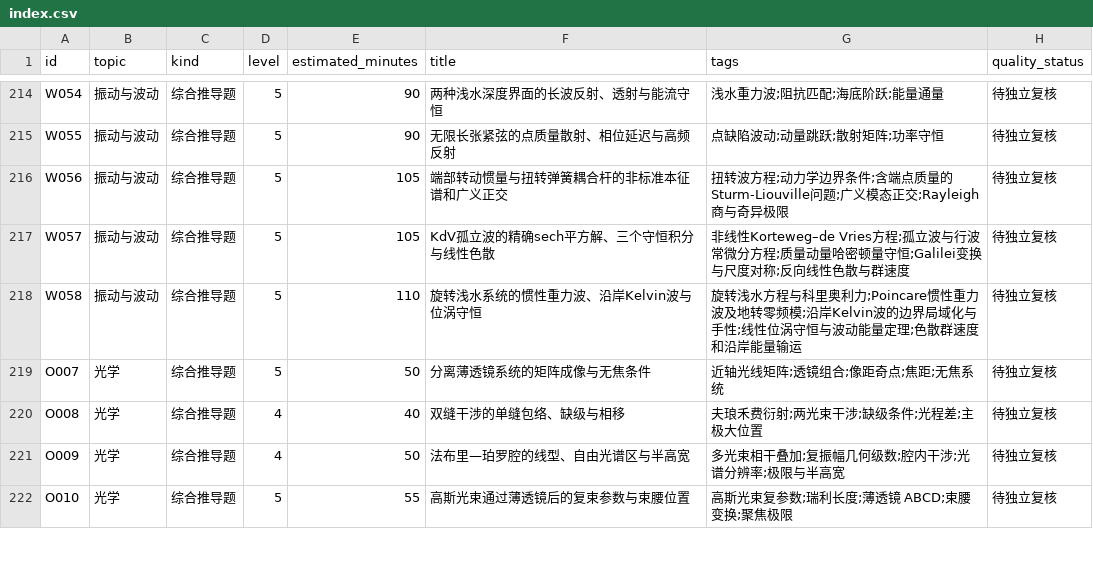
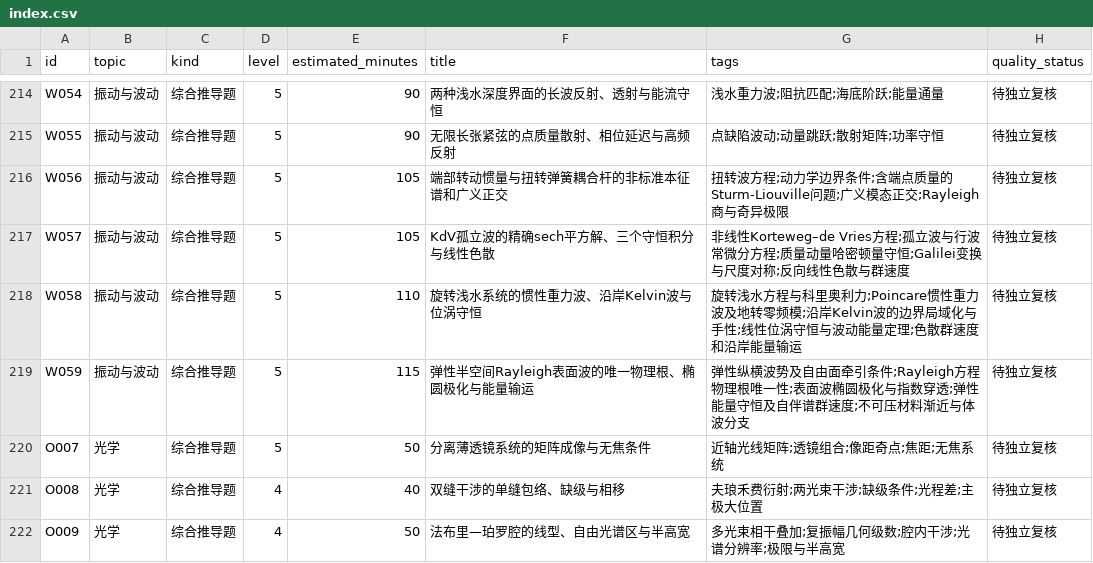
Before and after one commit to jackxiang0329-source/ruoshui-physics-bank, a CSV file: data/index.csv, drawn as a sheet; only a part is shown, gaps mark what is left out; the shorter side is filled out with more unchanged rows.

Commit message:
draft(physics round12): add W059 elastic Rayleigh wave with 92 real subpart checks

```diff
--- a/data/index.csv
+++ b/data/index.csv
@@ -218,2 +218,3 @@ W057,振动与波动,综合推导题,5,105,KdV孤立波的精确sech平方解、
 W058,振动与波动,综合推导题,5,110,旋转浅水系统的惯性重力波、沿岸Kelvin波与位涡守恒,旋转浅水方程与科里奥利力;Poincare惯性重力波及地转零频模;沿岸Kelvin波的边界局域化与手性;线性位涡守恒与波动能量定理;色散群速度和沿岸能量输运,待独立复核
+W059,振动与波动,综合推导题,5,115,弹性半空间Rayleigh表面波的唯一物理根、椭圆极化与能量输运,弹性纵横波势及自由面牵引条件;Rayleigh方程物理根唯一性;表面波椭圆极化与指数穿透;弹性能量守恒及自伴谱群速度;不可压材料渐近与体波分支,待独立复核
 O007,光学,综合推导题,5,50,分离薄透镜系统的矩阵成像与无焦条件,近轴光线矩阵;透镜组合;像距奇点;焦距;无焦系统,待独立复核
```
Also changed, not shown: 9 other files.
